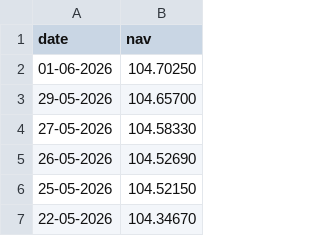
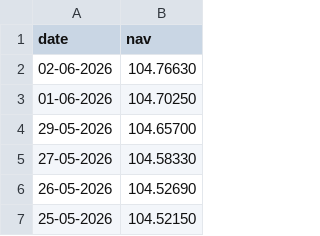
Before and after one commit to karunreddy0004/mutual-fund-analytics, a CSV file: data/raw/SBI_Bluechip_nav.csv, drawn as a sheet; only a part is shown; the shorter side is filled out with more unchanged rows.

```diff
--- a/data/raw/SBI_Bluechip_nav.csv
+++ b/data/raw/SBI_Bluechip_nav.csv
@@ -1,2 +1,3 @@
 date,nav
+02-06-2026,104.76630
 01-06-2026,104.70250
```
Also changed, not shown: data/raw/Axis_Bluechip_nav.csv, data/raw/HDFC_Top_100_nav.csv, 3 other files.
